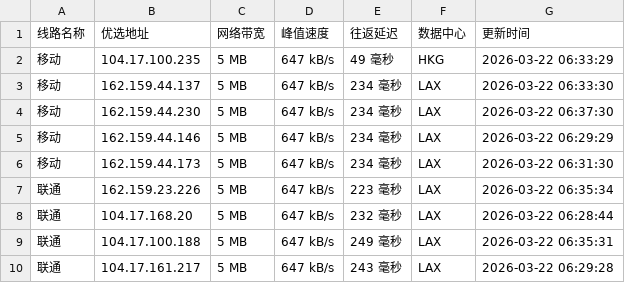
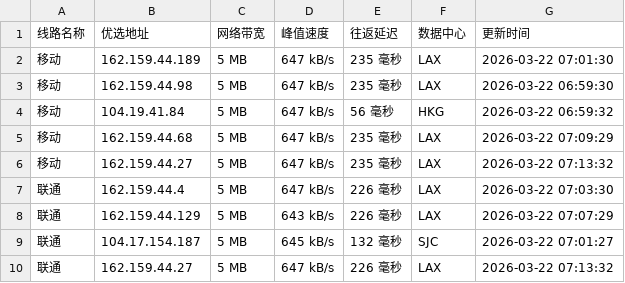
Before and after one commit to mading789/cfipv4db, a CSV file: cfip.csv, drawn as a sheet; only a part is shown; the diff covers the shown part only.

```diff
--- a/cfip.csv
+++ b/cfip.csv
@@ -1,10 +1,10 @@
 线路名称,优选地址,网络带宽,峰值速度,往返延迟,数据中心,更新时间
-移动,104.17.100.235,5 MB,647 kB/s,49 毫秒,HKG,2026-03-22 06:33:29
-移动,162.159.44.137,5 MB,647 kB/s,234 毫秒,LAX,2026-03-22 06:33:30
-移动,162.159.44.230,5 MB,647 kB/s,234 毫秒,LAX,2026-03-22 06:37:30
-移动,162.159.44.146,5 MB,647 kB/s,234 毫秒,LAX,2026-03-22 06:29:29
-移动,162.159.44.173,5 MB,647 kB/s,234 毫秒,LAX,2026-03-22 06:31:30
-联通,162.159.23.226,5 MB,647 kB/s,223 毫秒,LAX,2026-03-22 06:35:34
-联通,104.17.168.20,5 MB,647 kB/s,232 毫秒,LAX,2026-03-22 06:28:44
-联通,104.17.100.188,5 MB,647 kB/s,249 毫秒,LAX,2026-03-22 06:35:31
-联通,104.17.161.217,5 MB,647 kB/s,243 毫秒,LAX,2026-03-22 06:29:28
+移动,162.159.44.189,5 MB,647 kB/s,235 毫秒,LAX,2026-03-22 07:01:30
+移动,162.159.44.98,5 MB,647 kB/s,235 毫秒,LAX,2026-03-22 06:59:30
+移动,104.19.41.84,5 MB,647 kB/s,56 毫秒,HKG,2026-03-22 06:59:32
+移动,162.159.44.68,5 MB,647 kB/s,235 毫秒,LAX,2026-03-22 07:09:29
+移动,162.159.44.27,5 MB,647 kB/s,235 毫秒,LAX,2026-03-22 07:13:32
+联通,162.159.44.4,5 MB,647 kB/s,226 毫秒,LAX,2026-03-22 07:03:30
+联通,162.159.44.129,5 MB,643 kB/s,226 毫秒,LAX,2026-03-22 07:07:29
+联通,104.17.154.187,5 MB,645 kB/s,132 毫秒,SJC,2026-03-22 07:01:27
+联通,162.159.44.27,5 MB,647 kB/s,226 毫秒,LAX,2026-03-22 07:13:32
```
Also changed, not shown: 19 edited cells elsewhere in this file, 1 other file.
